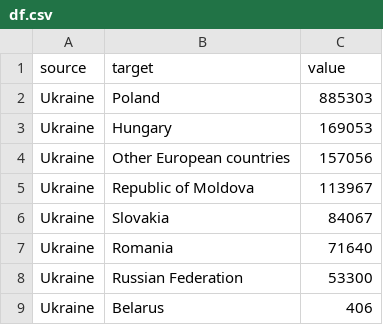
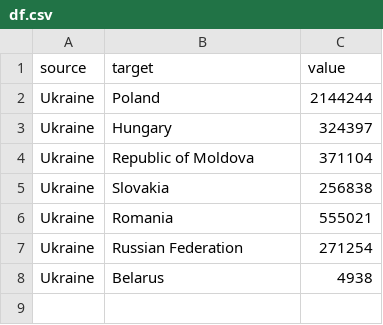
Before and after one commit to colam2021/UkraineRefugeeFlow, a CSV file: df.csv, drawn as a sheet.

```diff
--- a/df.csv
+++ b/df.csv
@@ -1,9 +1,8 @@
 source,target,value
-Ukraine,Poland,885303
-Ukraine,Hungary,169053
-Ukraine,Other European countries,157056
-Ukraine,Republic of Moldova,113967
-Ukraine,Slovakia,84067
-Ukraine,Romania,71640
-Ukraine,Russian Federation,53300
-Ukraine,Belarus,406
+Ukraine,Poland,2144244
+Ukraine,Hungary,324397
+Ukraine,Republic of Moldova,371104
+Ukraine,Slovakia,256838
+Ukraine,Romania,555021
+Ukraine,Russian Federation,271254
+Ukraine,Belarus,4938
```
Also changed, not shown: 1 other file.
